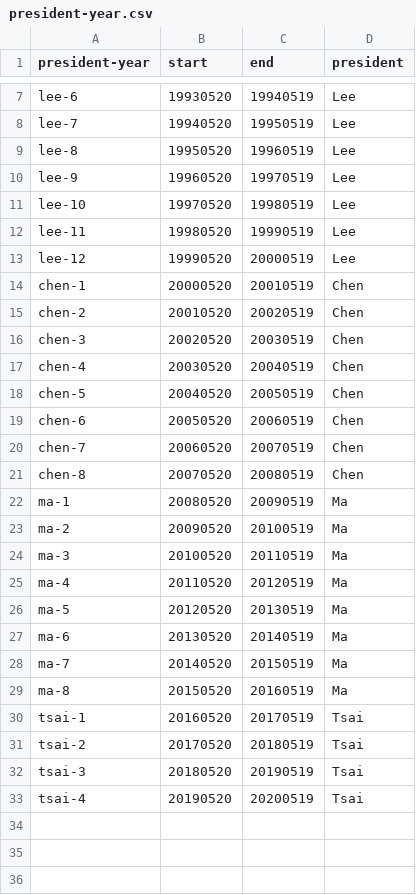
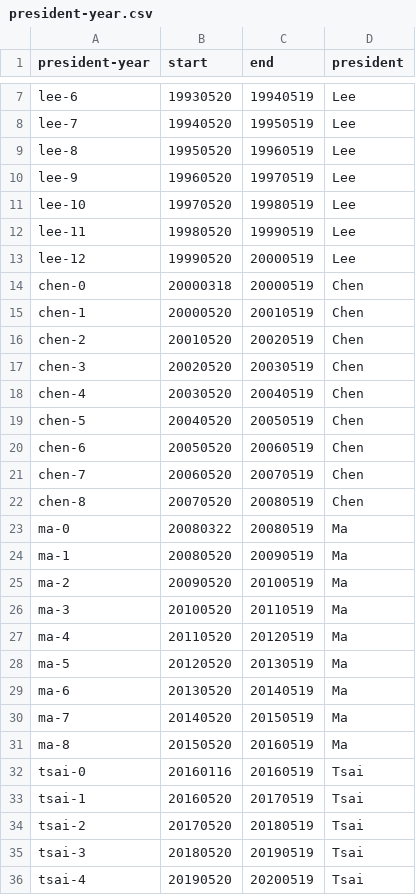
Before and after one commit to maggiexwang/tongdu, a CSV file: tables/president-year.csv, drawn as a sheet; only a part is shown, gaps mark what is left out; the diff names each change by its address in the sheet, - before the commit and + after, or states it on an @@ line.

Commit message:
added year 0s to the president-year

```diff
--- a/tables/president-year.csv
+++ b/tables/president-year.csv
+row 14: chen-0 | 20000318 | 20000519 | Chen
+row 23: ma-0 | 20080322 | 20080519 | Ma
+row 32: tsai-0 | 20160116 | 20160519 | Tsai
```
